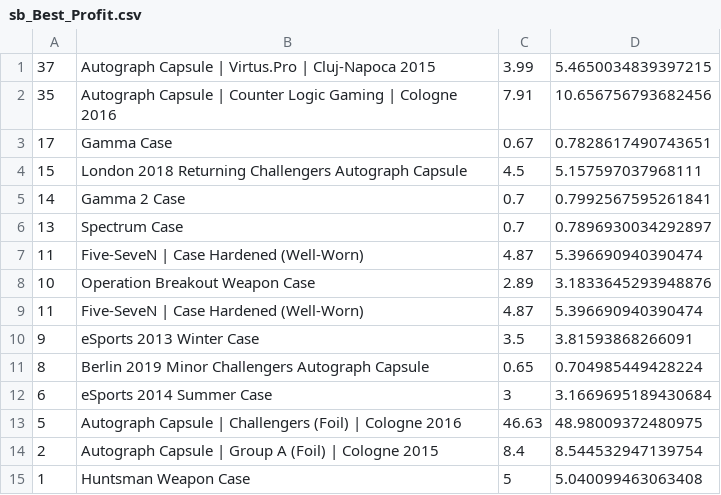
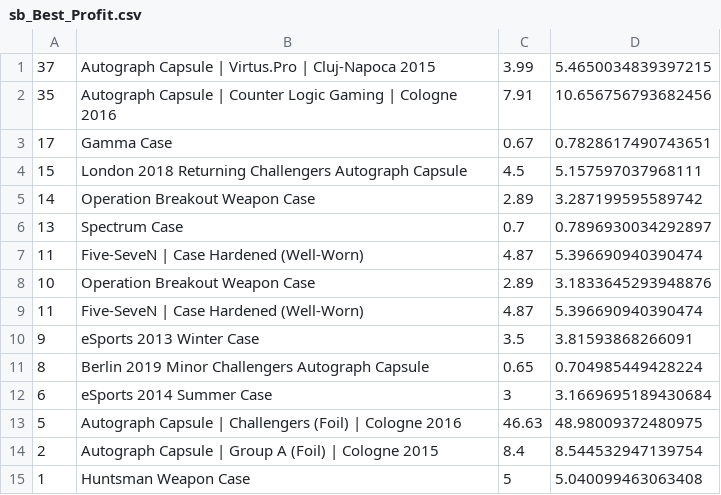
Before and after one commit to AUTACE/Trade_Data, a CSV file: sb_Best_Profit.csv, drawn as a sheet; removed rows and columns are numbered as before the commit, all else as after; the diff names each change by its address in the sheet, - before the commit and + after, or states it on an @@ line.

Commit message:
Uploaded via octonode

```diff
--- a/sb_Best_Profit.csv
+++ b/sb_Best_Profit.csv
-row 5: 14 | Gamma 2 Case | 0.7 | 0.7992567595261841
+row 5: 14 | Operation Breakout Weapon Case | 2.89 | 3.287199595589742
```
